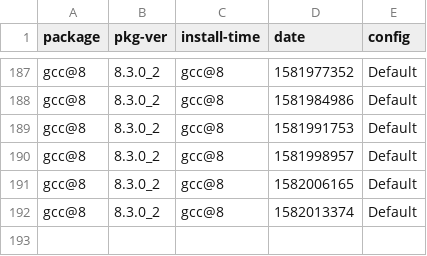
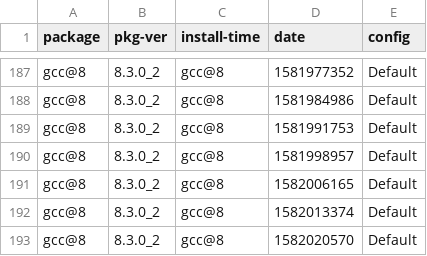
Before and after one commit to zbeekman/brew-GHA-profiling, a CSV file: gcc@8.csv, drawn as a sheet; only a part is shown, gaps mark what is left out; the diff names each change by its address in the sheet, - before the commit and + after, or states it on an @@ line.

```diff
--- a/gcc@8.csv
+++ b/gcc@8.csv
+row 193: gcc@8 | 8.3.0_2 | gcc@8 | 1582020570 | Default
```
Also changed, not shown: graphviz.csv, open-mpi.csv, 1 other file.
